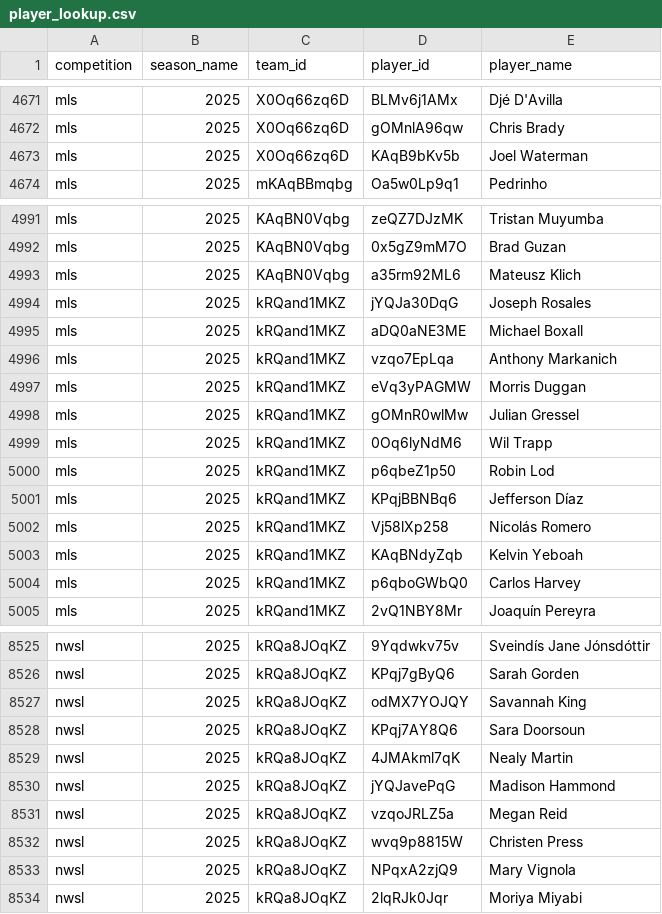
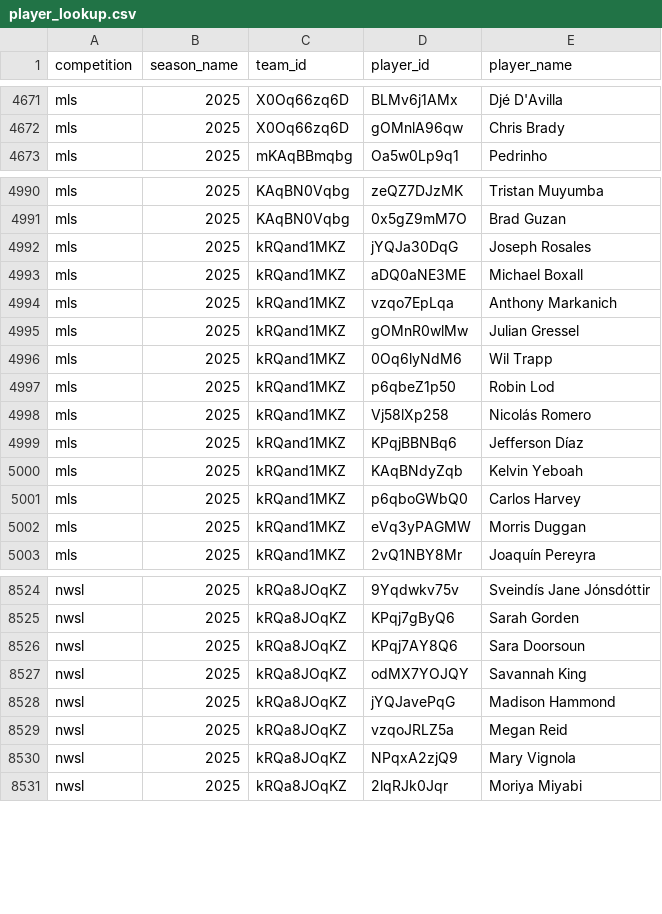
Before and after one commit to akeaswaran/goalsadded-data, a CSV file: data/player_lookup.csv, drawn as a sheet; only a part is shown, gaps mark what is left out; the diff covers the shown part only.

```diff
--- a/data/player_lookup.csv
+++ b/data/player_lookup.csv
@@ -4672,3 +4672,2 @@ mls,2025,X0Oq66zq6D,BLMv6j1AMx,Djé D'Avilla
 mls,2025,X0Oq66zq6D,gOMnlA96qw,Chris Brady
-mls,2025,X0Oq66zq6D,KAqB9bKv5b,Joel Waterman
 mls,2025,mKAqBBmqbg,Oa5w0Lp9q1,Pedrinho
@@ -4992,3 +4991,2 @@ mls,2025,KAqBN0Vqbg,zeQZ7DJzMK,Tristan Muyumba
 mls,2025,KAqBN0Vqbg,0x5gZ9mM7O,Brad Guzan
-mls,2025,KAqBN0Vqbg,a35rm92ML6,Mateusz Klich
 mls,2025,kRQand1MKZ,jYQJa30DqG,Joseph Rosales
@@ -4996,3 +4994,2 @@ mls,2025,kRQand1MKZ,aDQ0aNE3ME,Michael Boxall
 mls,2025,kRQand1MKZ,vzqo7EpLqa,Anthony Markanich
-mls,2025,kRQand1MKZ,eVq3yPAGMW,Morris Duggan
 mls,2025,kRQand1MKZ,gOMnR0wlMw,Julian Gressel
@@ -5000,6 +4997,7 @@ mls,2025,kRQand1MKZ,0Oq6lyNdM6,Wil Trapp
 mls,2025,kRQand1MKZ,p6qbeZ1p50,Robin Lod
-mls,2025,kRQand1MKZ,KPqjBBNBq6,Jefferson Díaz
 mls,2025,kRQand1MKZ,Vj58lXp258,Nicolás Romero
+mls,2025,kRQand1MKZ,KPqjBBNBq6,Jefferson Díaz
 mls,2025,kRQand1MKZ,KAqBNdyZqb,Kelvin Yeboah
 mls,2025,kRQand1MKZ,p6qboGWbQ0,Carlos Harvey
+mls,2025,kRQand1MKZ,eVq3yPAGMW,Morris Duggan
 mls,2025,kRQand1MKZ,2vQ1NBY8Mr,Joaquín Pereyra
@@ -8526,8 +8525,6 @@ nwsl,2025,kRQa8JOqKZ,9Yqdwkv75v,Sveindís Jane Jónsdóttir
 nwsl,2025,kRQa8JOqKZ,KPqj7gByQ6,Sarah Gorden
-nwsl,2025,kRQa8JOqKZ,odMX7YOJQY,Savannah King
 nwsl,2025,kRQa8JOqKZ,KPqj7AY8Q6,Sara Doorsoun
-nwsl,2025,kRQa8JOqKZ,4JMAkml7qK,Nealy Martin
+nwsl,2025,kRQa8JOqKZ,odMX7YOJQY,Savannah King
 nwsl,2025,kRQa8JOqKZ,jYQJavePqG,Madison Hammond
 nwsl,2025,kRQa8JOqKZ,vzqoJRLZ5a,Megan Reid
-nwsl,2025,kRQa8JOqKZ,wvq9p8815W,Christen Press
 nwsl,2025,kRQa8JOqKZ,NPqxA2zjQ9,Mary Vignola
```
Also changed, not shown: 3 added rows, 1 removed row, 107 moved rows and 2 edited cells elsewhere in this file, data/nwsl/player-g+-pct.csv, data/nwsl/team_position_breakdown.csv, 11 other files.
